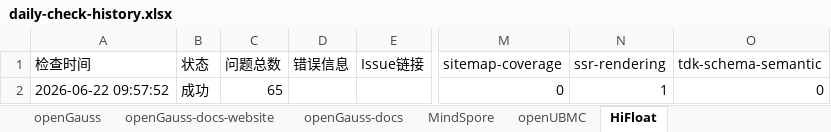
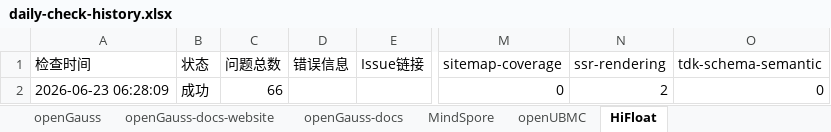
Before and after one commit to zjwmiao/daily-check, an Excel workbook: daily-check-history.xlsx, sheet HiFloat, drawn as a sheet; only a part is shown, gaps mark what is left out; values as stored, in another font and other column widths than the file's, no borders; the diff names each change by its address in the sheet, - before the commit and + after, or states it on an @@ line.

```diff
--- a/daily-check-history.xlsx (sheet HiFloat)
+++ b/daily-check-history.xlsx (sheet HiFloat)
-A2 (检查时间): 2026-06-22 09:57:52
+A2 (检查时间): 2026-06-23 06:28:09
-C2 (问题总数): 65
+C2 (问题总数): 66
-N2 (ssr-rendering): 1
+N2 (ssr-rendering): 2
```
Also changed, not shown: sheet openGauss, sheet openEuler, sheet openEuler-docs, sheet openEuler-docs-website, sheet openGauss-docs-website, sheet openGauss-docs, 2 more sheets.
